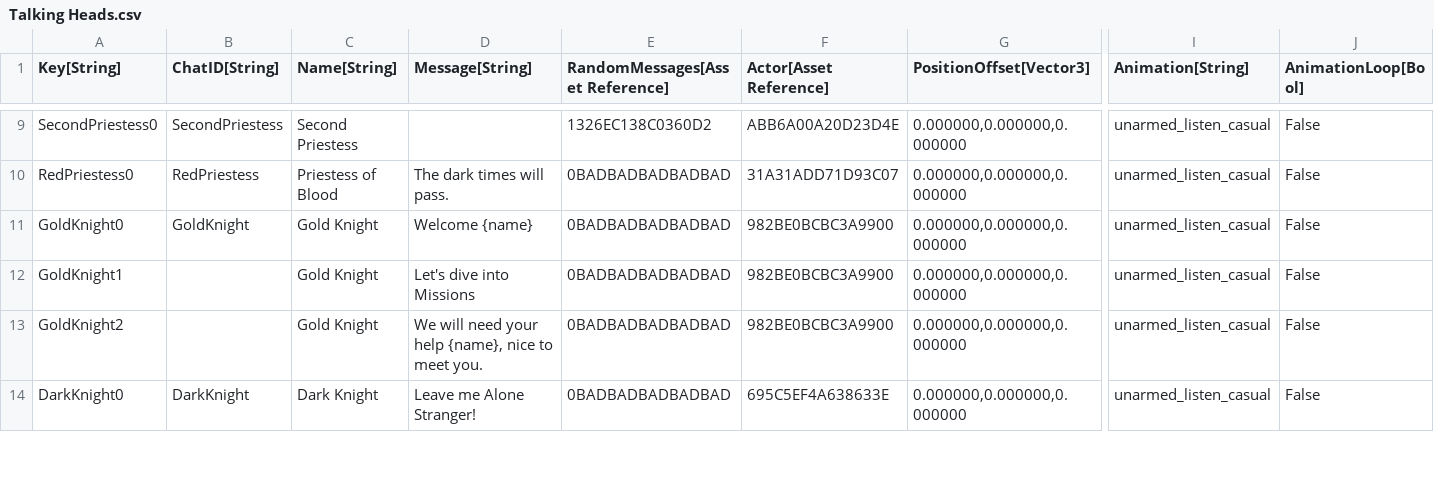
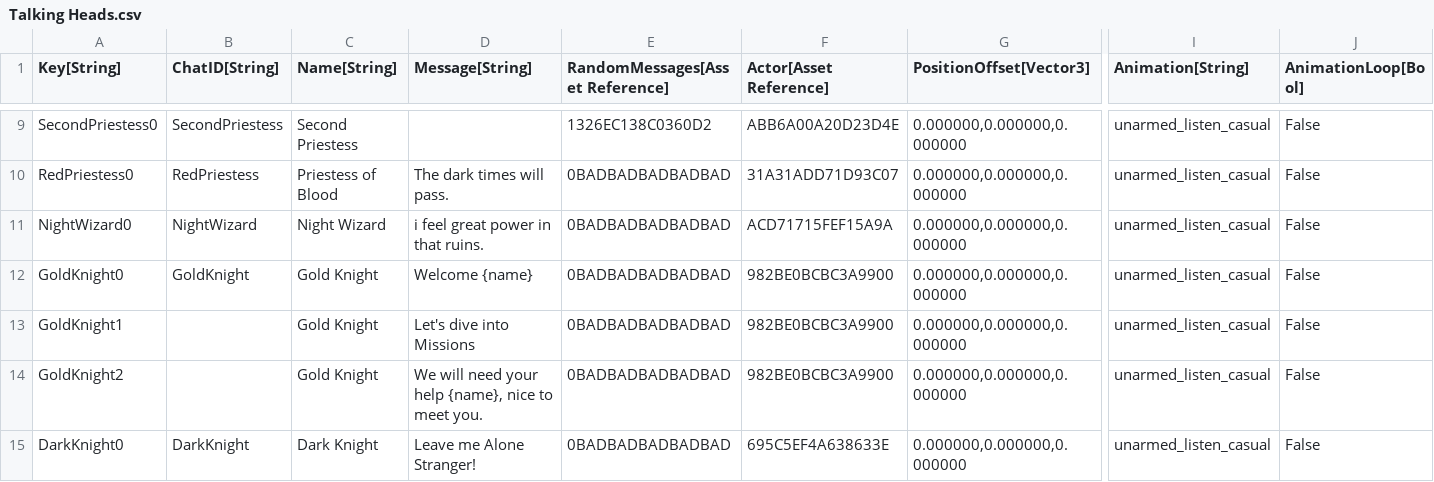
Before and after one commit to Kibrisli/CoryPrian, a CSV file: Framework/Data/DataTables/Talking Heads.csv, drawn as a sheet; only a part is shown, gaps mark what is left out; rows hold the shown columns only; the diff names each change by its address in the sheet, - before the commit and + after, or states it on an @@ line.

```diff
--- a/Framework/Data/DataTables/Talking Heads.csv
+++ b/Framework/Data/DataTables/Talking Heads.csv
+row 11: NightWizard0 | NightWizard | Night Wizard | i feel great power in that ruins. | 0BADBADBADBADBAD | ACD71715FEF15A9A | 0.000000,0.000000,0.000000 | unarmed_listen_casual | False
```
Also changed, not shown: Framework/Data/DataTables/QuestMetadata.csv, 28 other files.
